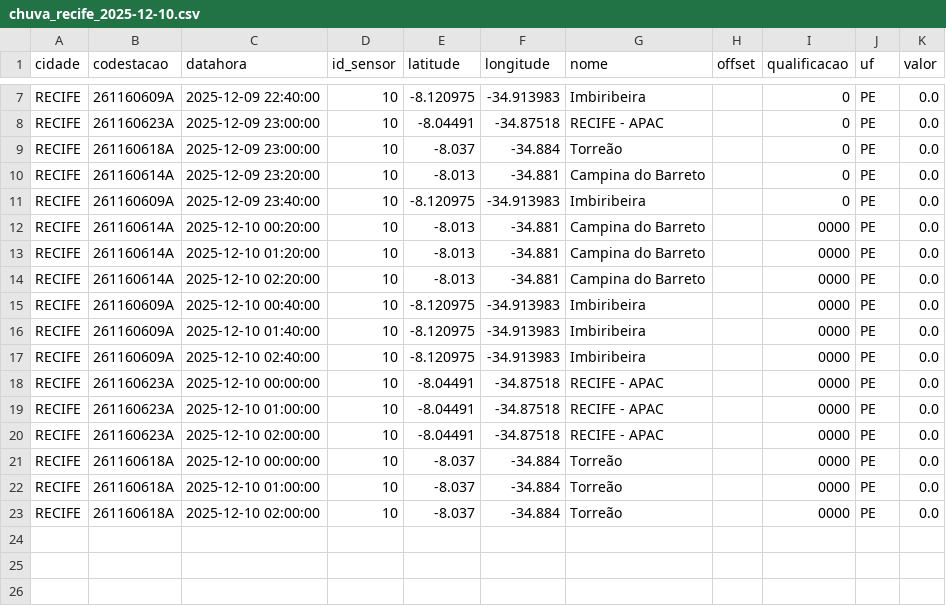
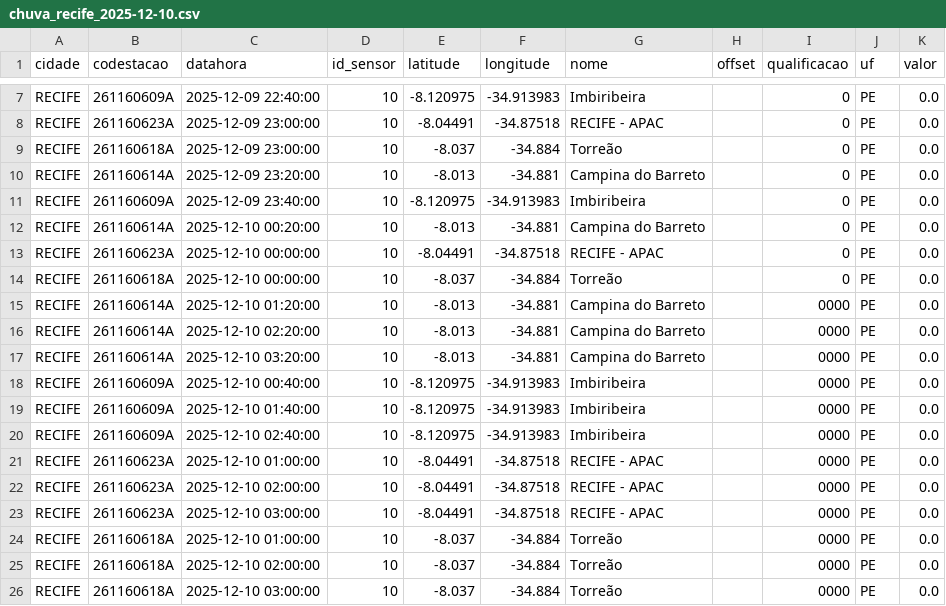
Before and after one commit to RafaellaB/Diagramas-de-risco-din-mico_01, a CSV file: chuva_recife_2025-12-10.csv, drawn as a sheet; only a part is shown, gaps mark what is left out.

```diff
--- a/chuva_recife_2025-12-10.csv
+++ b/chuva_recife_2025-12-10.csv
@@ -11,5 +11,8 @@ RECIFE,261160614A,2025-12-09 23:20:00,10,-8.013,-34.881,Campina do Barreto,,0,PE
 RECIFE,261160609A,2025-12-09 23:40:00,10,-8.120975,-34.913983,Imbiribeira,,0,PE,0.0
-RECIFE,261160614A,2025-12-10 00:20:00,10,-8.013,-34.881,Campina do Barreto,,0000,PE,0.0
+RECIFE,261160614A,2025-12-10 00:20:00,10,-8.013,-34.881,Campina do Barreto,,0,PE,0.0
+RECIFE,261160623A,2025-12-10 00:00:00,10,-8.04491,-34.87518,RECIFE - APAC,,0,PE,0.0
+RECIFE,261160618A,2025-12-10 00:00:00,10,-8.037,-34.884,Torreão,,0,PE,0.0
 RECIFE,261160614A,2025-12-10 01:20:00,10,-8.013,-34.881,Campina do Barreto,,0000,PE,0.0
 RECIFE,261160614A,2025-12-10 02:20:00,10,-8.013,-34.881,Campina do Barreto,,0000,PE,0.0
+RECIFE,261160614A,2025-12-10 03:20:00,10,-8.013,-34.881,Campina do Barreto,,0000,PE,0.0
 RECIFE,261160609A,2025-12-10 00:40:00,10,-8.120975,-34.913983,Imbiribeira,,0000,PE,0.0
@@ -17,7 +20,7 @@ RECIFE,261160609A,2025-12-10 01:40:00,10,-8.120975,-34.913983,Imbiribeira,,0000,
 RECIFE,261160609A,2025-12-10 02:40:00,10,-8.120975,-34.913983,Imbiribeira,,0000,PE,0.0
-RECIFE,261160623A,2025-12-10 00:00:00,10,-8.04491,-34.87518,RECIFE - APAC,,0000,PE,0.0
 RECIFE,261160623A,2025-12-10 01:00:00,10,-8.04491,-34.87518,RECIFE - APAC,,0000,PE,0.0
 RECIFE,261160623A,2025-12-10 02:00:00,10,-8.04491,-34.87518,RECIFE - APAC,,0000,PE,0.0
-RECIFE,261160618A,2025-12-10 00:00:00,10,-8.037,-34.884,Torreão,,0000,PE,0.0
+RECIFE,261160623A,2025-12-10 03:00:00,10,-8.04491,-34.87518,RECIFE - APAC,,0000,PE,0.0
 RECIFE,261160618A,2025-12-10 01:00:00,10,-8.037,-34.884,Torreão,,0000,PE,0.0
 RECIFE,261160618A,2025-12-10 02:00:00,10,-8.037,-34.884,Torreão,,0000,PE,0.0
+RECIFE,261160618A,2025-12-10 03:00:00,10,-8.037,-34.884,Torreão,,0000,PE,0.0
```
